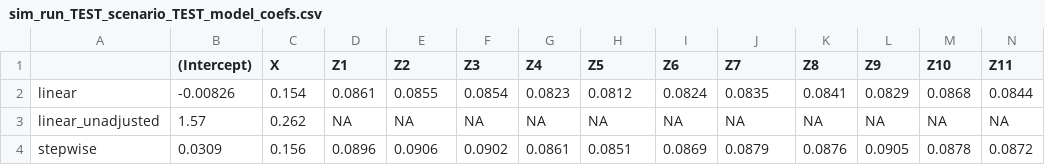
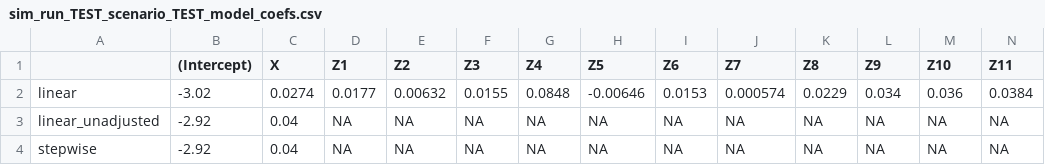
Before and after one commit to RaspberryEmma/Confounder-Handling-Sim-Study, a CSV file: data/sim_run_TEST_scenario_TEST_model_coefs.csv, drawn as a sheet; only a part is shown; the diff covers the shown part only; the diff names each change by its address in the sheet, - before the commit and + after, or states it on an @@ line.

Commit message:
binary prevalences hard-coded
see TEST run file

```diff
--- a/data/sim_run_TEST_scenario_TEST_model_coefs.csv
+++ b/data/sim_run_TEST_scenario_TEST_model_coefs.csv
-B2 ((Intercept)): -0.00826
+B2 ((Intercept)): -3.02
-C2 (X): 0.154
+C2 (X): 0.0274
-D2 (Z1): 0.0861
+D2 (Z1): 0.0177
-E2 (Z2): 0.0855
+E2 (Z2): 0.00632
-F2 (Z3): 0.0854
+F2 (Z3): 0.0155
-G2 (Z4): 0.0823
+G2 (Z4): 0.0848
-H2 (Z5): 0.0812
+H2 (Z5): -0.00646
-I2 (Z6): 0.0824
+I2 (Z6): 0.0153
-J2 (Z7): 0.0835
+J2 (Z7): 0.000574
-K2 (Z8): 0.0841
+K2 (Z8): 0.0229
-L2 (Z9): 0.0829
+L2 (Z9): 0.034
-M2 (Z10): 0.0868
+M2 (Z10): 0.036
-N2 (Z11): 0.0844
+N2 (Z11): 0.0384
-B3 ((Intercept)): 1.57
+B3 ((Intercept)): -2.92
-C3 (X): 0.262
+C3 (X): 0.04
-B4 ((Intercept)): 0.0309
+B4 ((Intercept)): -2.92
-C4 (X): 0.156
+C4 (X): 0.04
-D4 (Z1): 0.0896
+D4 (Z1): NA
-E4 (Z2): 0.0906
+E4 (Z2): NA
-F4 (Z3): 0.0902
+F4 (Z3): NA
-G4 (Z4): 0.0861
+G4 (Z4): NA
-H4 (Z5): 0.0851
+H4 (Z5): NA
-I4 (Z6): 0.0869
+I4 (Z6): NA
-J4 (Z7): 0.0879
+J4 (Z7): NA
-K4 (Z8): 0.0876
+K4 (Z8): NA
-L4 (Z9): 0.0905
+L4 (Z9): NA
-M4 (Z10): 0.0878
+M4 (Z10): NA
-N4 (Z11): 0.0872
+N4 (Z11): NA
```
Also changed, not shown: 64 edited cells elsewhere in this file, data/sim_run_TEST_scenario_TEST_cov_selection.csv, data/sim_run_TEST_scenario_TEST_observed_cov_matrix.csv, 20 other files.
